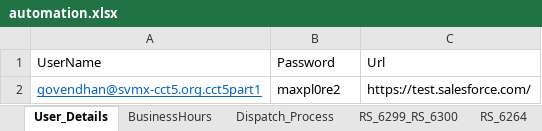
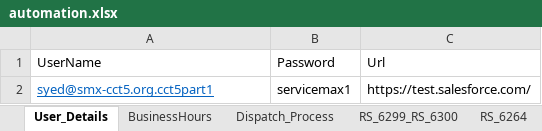
Before and after one commit to AbdulSvmx/Sahi_Project_Lightning, an Excel workbook: svmx/test_lab/test_cases/optimax/op_excleData/automation.xlsx, sheet User_Details, drawn as a sheet; values as stored, in another font and other column widths than the file's, no borders; the diff names each change by its address in the sheet, - before the commit and + after, or states it on an @@ line.

Commit message:
User Credentials updated
User Credentials updated

```diff
--- a/svmx/test_lab/test_cases/optimax/op_excleData/automation.xlsx (sheet User_Details)
+++ b/svmx/test_lab/test_cases/optimax/op_excleData/automation.xlsx (sheet User_Details)
-A2: govendhan@svmx-cct5.org.cct5part1
+A2: syed@smx-cct5.org.cct5part1
-B2: maxpl0re2
+B2: servicemax1
```
